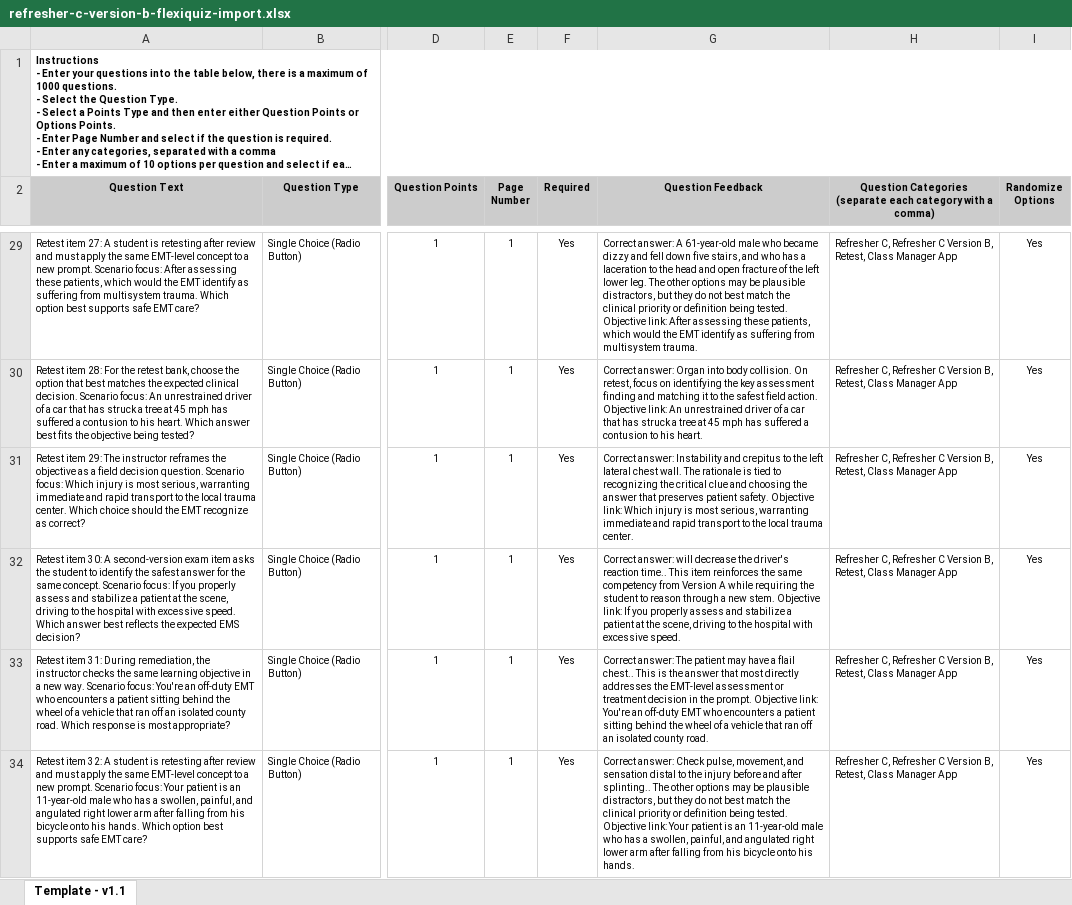
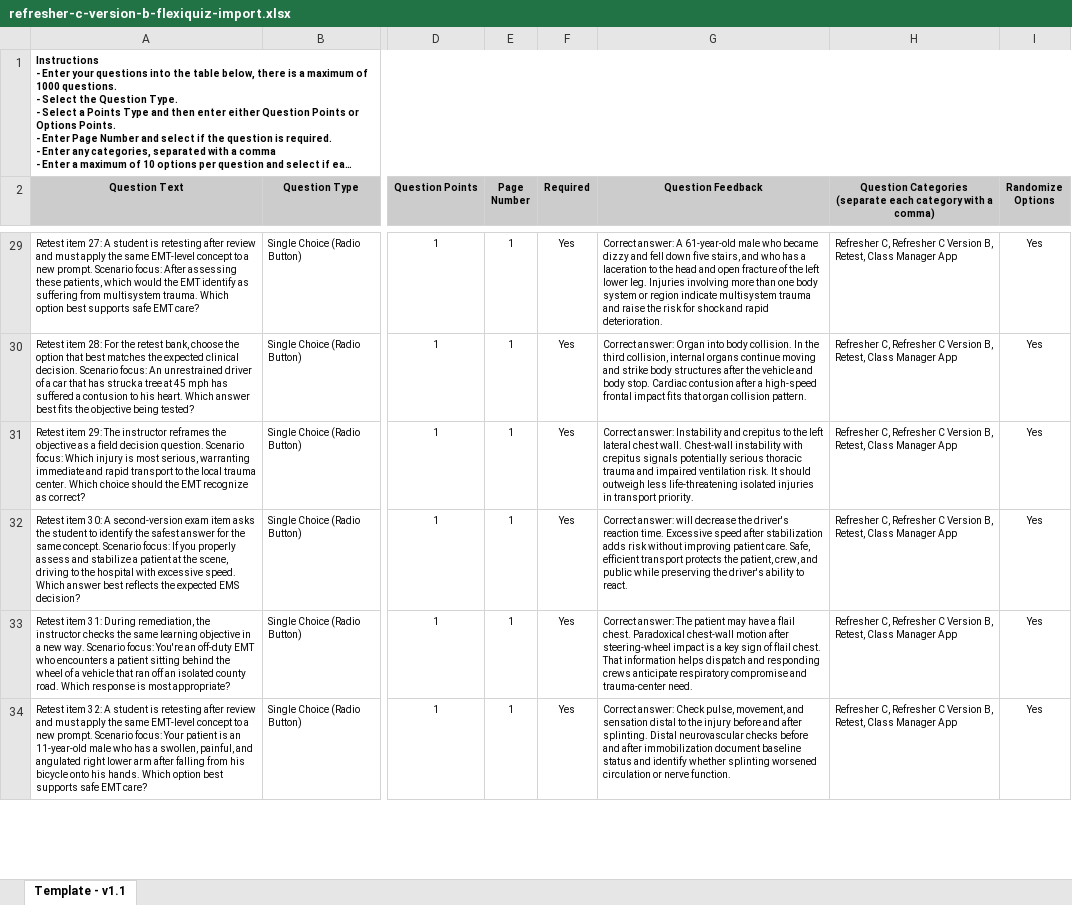
Before and after one commit to pmcilhenney/classmanager, an Excel workbook: docs/flexiquiz/refresher-c-version-b-flexiquiz-import.xlsx, sheet Template - v1.1, drawn as a sheet; only a part is shown, gaps mark what is left out; long unchanged cells end in …; values as stored, in another font and other column widths than the file's, no borders; conditional formats not drawn; the diff covers the shown part only; the diff names each change by its address in the sheet, - before the commit and + after, or states it on an @@ line.

```diff
--- a/docs/flexiquiz/refresher-c-version-b-flexiquiz-import.xlsx (sheet Template - v1.1)
+++ b/docs/flexiquiz/refresher-c-version-b-flexiquiz-import.xlsx (sheet Template - v1.1)
-G29 (Question Feedback): …lower leg. The other options may be plausible distractors, but they do not best match the clinical priority or definition being tested. Objective link: After assessing these patients, which would the EMT identify as suffering from multisystem trauma.
+G29 (Question Feedback): …lower leg. Injuries involving more than one body system or region indicate multisystem trauma and raise the risk for shock and rapid deterioration.
-G30 (Question Feedback): …body collision. On retest, focus on identifying the key assessment finding and matching it to the safest field action. Objective link: An unrestrained driver of a car that has struck a tree at 45 mph has suffered a contusion to his heart.
+G30 (Question Feedback): …body collision. In the third collision, internal organs continue moving and strike body structures after the vehicle and body stop. Cardiac contusion after a high-speed frontal impact fits that organ collision pattern.
-G31 (Question Feedback): …chest wall. The rationale is tied to recognizing the critical clue and choosing the answer that preserves patient safety. Objective link: Which injury is most serious, warranting immediate and rapid transport to the local trauma center.
+G31 (Question Feedback): …chest wall. Chest-wall instability with crepitus signals potentially serious thoracic trauma and impaired ventilation risk. It should outweigh less life-threatening isolated injuries in transport priority.
-G32 (Question Feedback): …driver's reaction time.. This item reinforces the same competency from Version A while requiring the student to reason through a new stem. Objective link: If you properly assess and stabilize a patient at the scene, driving to the hospital with excessive speed.
+G32 (Question Feedback): …driver's reaction time. Excessive speed after stabilization adds risk without improving patient care. Safe, efficient transport protects the patient, crew, and public while preserving the driver's ability to react.
-G33 (Question Feedback): …a flail chest.. This is the answer that most directly addresses the EMT-level assessment or treatment decision in the prompt. Objective link: You're an off-duty EMT who encounters a patient sitting behind the wheel of a vehicle that ran off an isolated county road.
+G33 (Question Feedback): …a flail chest. Paradoxical chest-wall motion after steering-wheel impact is a key sign of flail chest. That information helps dispatch and responding crews anticipate respiratory compromise and trauma-center need.
-G34 (Question Feedback): …and after splinting.. The other options may be plausible distractors, but they do not best match the clinical priority or definition being tested. Objective link: Your patient is an 11-year-old male who has a swollen, painful, and angulated right lower arm after falling from his bicycle onto his hands.
+G34 (Question Feedback): …and after splinting. Distal neurovascular checks before and after immobilization document baseline status and identify whether splinting worsened circulation or nerve function.
```
Also changed, not shown: 44 edited cells elsewhere in this sheet, docs/flexiquiz/refresher-c-combined-flexiquiz-import.xlsx, 3 other files.
